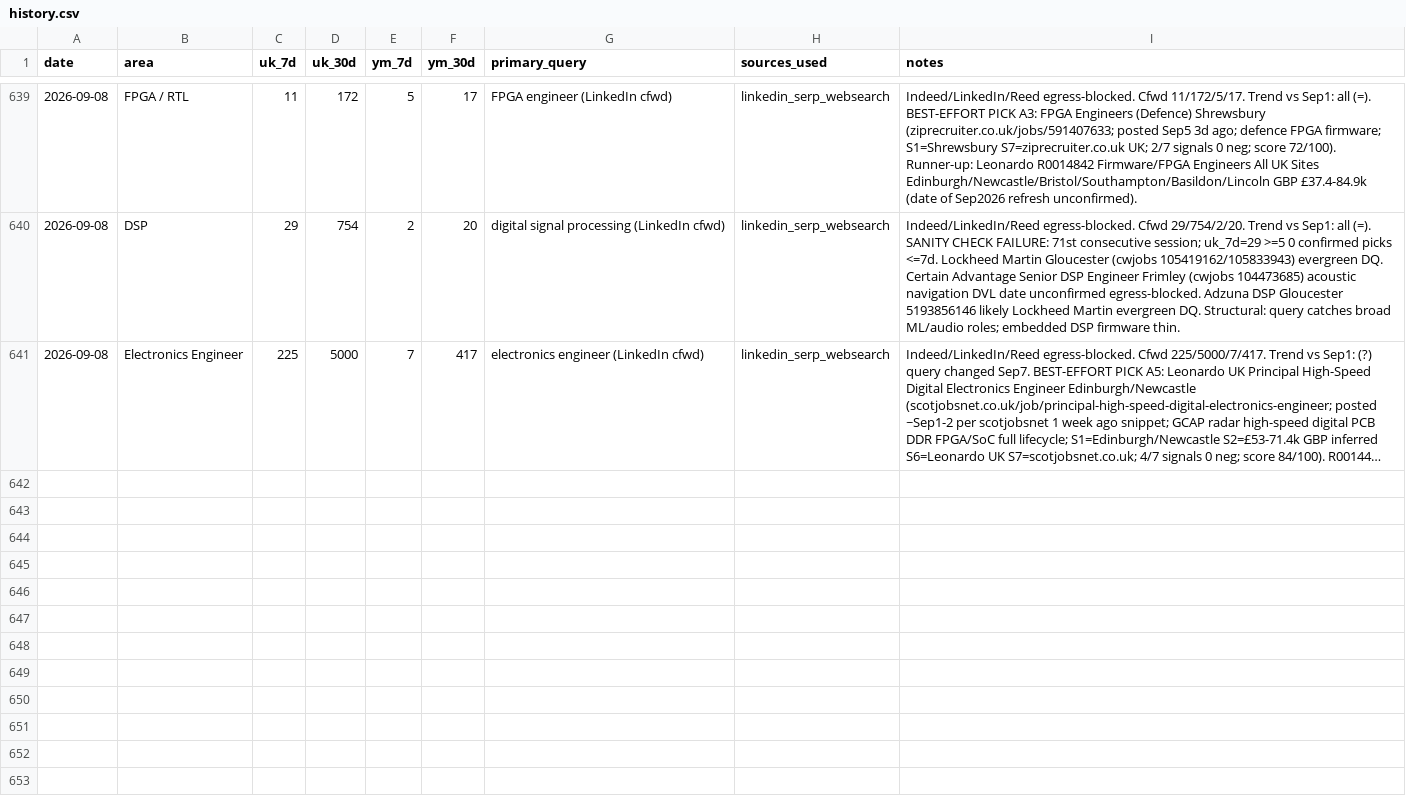
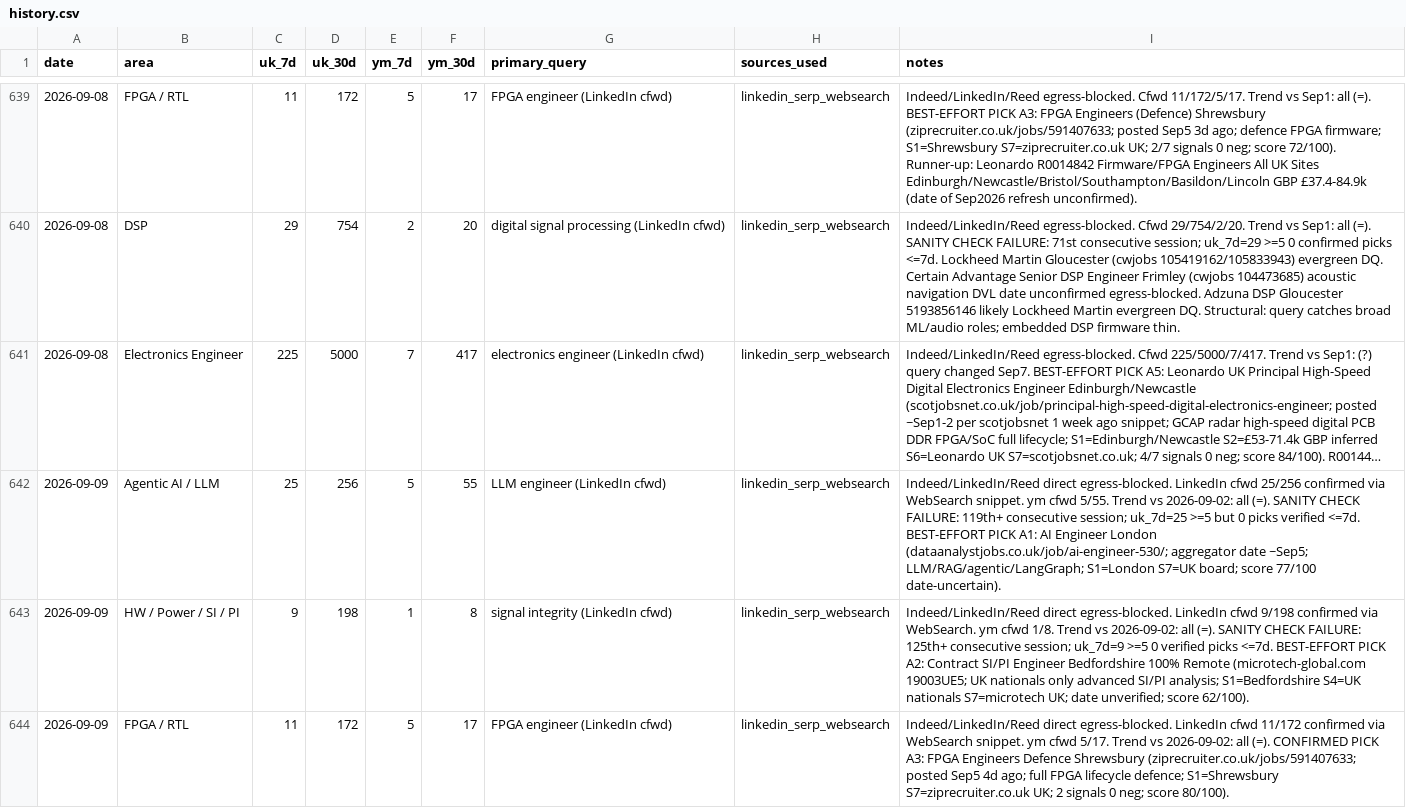
Before and after one commit to BrendanJamesLynskey/job-search-stats, a CSV file: stats/history.csv, drawn as a sheet; only a part is shown, gaps mark what is left out; long unchanged cells end in …; the diff covers the shown part only; the diff names each change by its address in the sheet, - before the commit and + after, or states it on an @@ line.

```diff
--- a/stats/history.csv
+++ b/stats/history.csv
+row 642: 2026-09-09 | Agentic AI / LLM | 25 | 256 | 5 | 55 | LLM engineer (LinkedIn cfwd) | linkedin_serp_websearch | Indeed/LinkedIn/Reed direct egress-blocked. LinkedIn cfwd 25/256 confirmed via WebSearch snippet. ym cfwd 5/55. Trend vs 2026-09-02: all (=). SANITY CHECK FAILURE: 119th+ consecutive session; uk_7d=25 >=5 but 0 picks verified <=7d. BEST-EFFORT PICK A1: AI Engineer London (dataanalystjobs.co.uk/job/ai-engineer-530/; aggregator date ~Sep5; LLM/RAG/agentic/LangGraph; S1=London S7=UK board; score 77/100 date-uncertain).
+row 643: 2026-09-09 | HW / Power / SI / PI | 9 | 198 | 1 | 8 | signal integrity (LinkedIn cfwd) | linkedin_serp_websearch | Indeed/LinkedIn/Reed direct egress-blocked. LinkedIn cfwd 9/198 confirmed via WebSearch. ym cfwd 1/8. Trend vs 2026-09-02: all (=). SANITY CHECK FAILURE: 125th+ consecutive session; uk_7d=9 >=5 0 verified picks <=7d. BEST-EFFORT PICK A2: Contract SI/PI Engineer Bedfordshire 100% Remote (microtech-global.com 19003UE5; UK nationals only advanced SI/PI analysis; S1=Bedfordshire S4=UK nationals S7=microtech UK; date unverified; score 62/100).
+row 644: 2026-09-09 | FPGA / RTL | 11 | 172 | 5 | 17 | FPGA engineer (LinkedIn cfwd) | linkedin_serp_websearch | Indeed/LinkedIn/Reed direct egress-blocked. LinkedIn cfwd 11/172 confirmed via WebSearch snippet. ym cfwd 5/17. Trend vs 2026-09-02: all (=). CONFIRMED PICK A3: FPGA Engineers Defence Shrewsbury (ziprecruiter.co.uk/jobs/591407633; posted Sep5 4d ago; full FPGA lifecycle defence; S1=Shrewsbury S7=ziprecruiter.co.uk UK; 2 signals 0 neg; score 80/100).
```
Also changed, not shown: 2 added rows elsewhere in this file.
